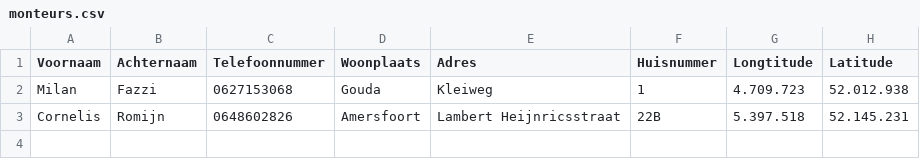
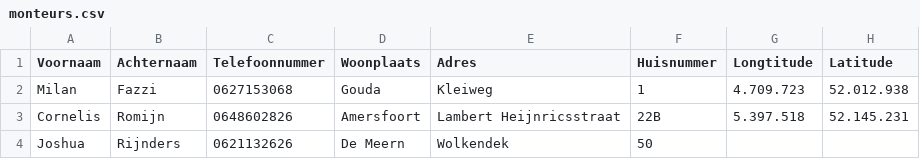
Before and after one commit to bigjostie/Project-B2_Wachtdienst_NS, a CSV file: gegevens/monteurs.csv, drawn as a sheet.

Commit message:
Eigen gegevens ingevoerd en die van Joshua aangepast. Gegegevens van monteurs

```diff
--- a/gegevens/monteurs.csv
+++ b/gegevens/monteurs.csv
@@ -3 +3,2 @@ Milan,Fazzi,0627153068,Gouda,Kleiweg,1,4.709.723,52.012.938
 Cornelis,Romijn,0648602826,Amersfoort,Lambert Heijnricsstraat,22B,5.397.518,52.145.231
+Joshua,Rijnders,0621132626,De Meern, Wolkendek,50,,,
```
